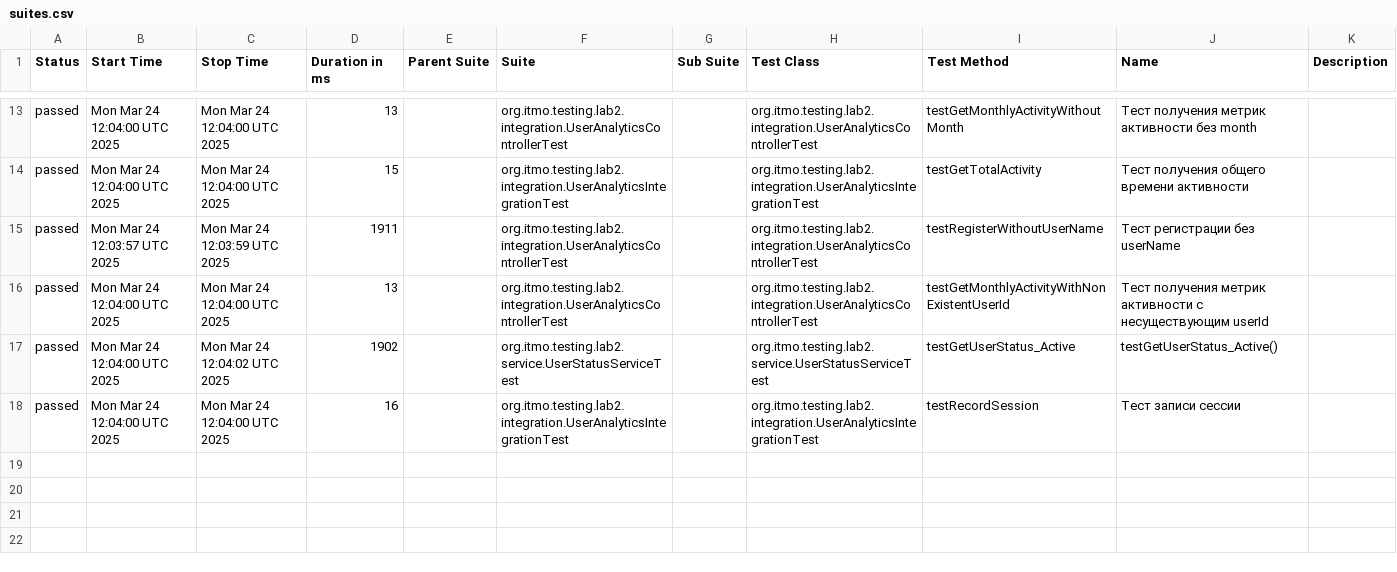
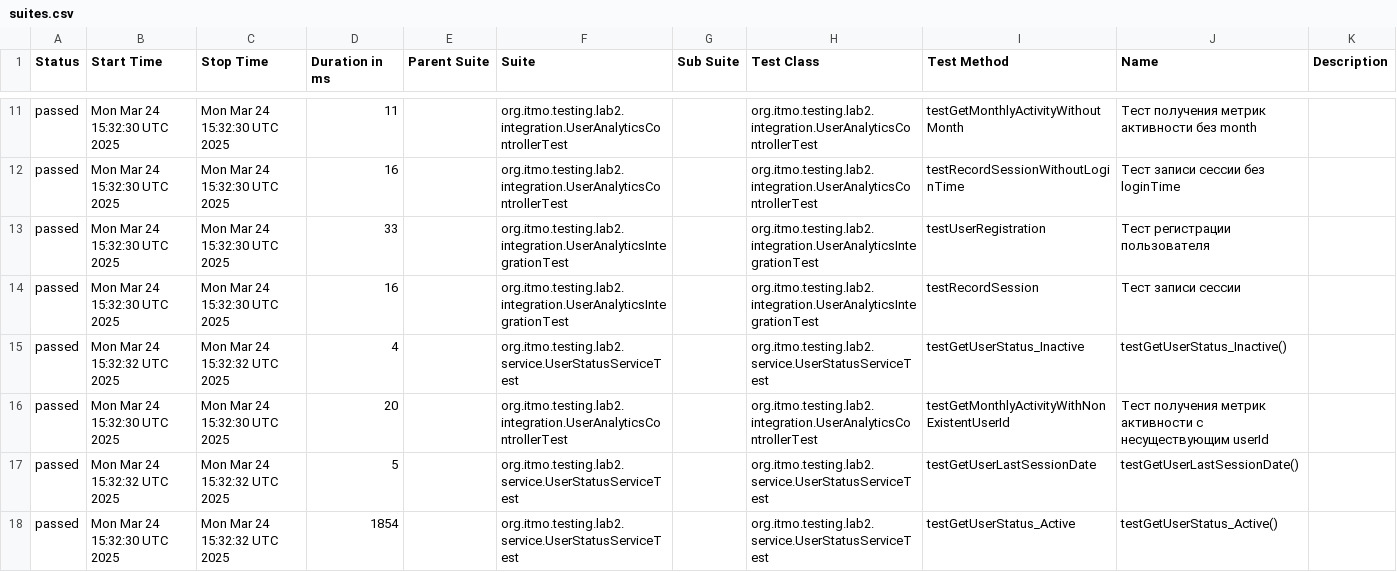
Before and after one commit to TheTremblingDoe/software-testing-lab-3-TheTremblingDoe, a CSV file: data/suites.csv, drawn as a sheet; only a part is shown, gaps mark what is left out; the diff covers the shown part only.

```diff
--- a/data/suites.csv
+++ b/data/suites.csv
@@ -13,6 +11,8 @@
-"passed","Mon Mar 24 12:04:00 UTC 2025","Mon Mar 24 12:04:00 UTC 2025","13","","org.itmo.testing.lab2.integration.UserAnalyticsControllerTest","","org.itmo.testing.lab2.integration.UserAnalyticsControllerTest","testGetMonthlyActivityWithoutMonth","Тест получения метрик активности без month",""
-"passed","Mon Mar 24 12:04:00 UTC 2025","Mon Mar 24 12:04:00 UTC 2025","15","","org.itmo.testing.lab2.integration.UserAnalyticsIntegrationTest","","org.itmo.testing.lab2.integration.UserAnalyticsIntegrationTest","testGetTotalActivity","Тест получения общего времени активности",""
-"passed","Mon Mar 24 12:03:57 UTC 2025","Mon Mar 24 12:03:59 UTC 2025","1911","","org.itmo.testing.lab2.integration.UserAnalyticsControllerTest","","org.itmo.testing.lab2.integration.UserAnalyticsControllerTest","testRegisterWithoutUserName","Тест регистрации без userName",""
-"passed","Mon Mar 24 12:04:00 UTC 2025","Mon Mar 24 12:04:00 UTC 2025","13","","org.itmo.testing.lab2.integration.UserAnalyticsControllerTest","","org.itmo.testing.lab2.integration.UserAnalyticsControllerTest","testGetMonthlyActivityWithNonExistentUserId","Тест получения метрик активности с несуществующим userId",""
-"passed","Mon Mar 24 12:04:00 UTC 2025","Mon Mar 24 12:04:02 UTC 2025","1902","","org.itmo.testing.lab2.service.UserStatusServiceTest","","org.itmo.testing.lab2.service.UserStatusServiceTest","testGetUserStatus_Active","testGetUserStatus_Active()",""
-"passed","Mon Mar 24 12:04:00 UTC 2025","Mon Mar 24 12:04:00 UTC 2025","16","","org.itmo.testing.lab2.integration.UserAnalyticsIntegrationTest","","org.itmo.testing.lab2.integration.UserAnalyticsIntegrationTest","testRecordSession","Тест записи сессии",""
+"passed","Mon Mar 24 15:32:30 UTC 2025","Mon Mar 24 15:32:30 UTC 2025","11","","org.itmo.testing.lab2.integration.UserAnalyticsControllerTest","","org.itmo.testing.lab2.integration.UserAnalyticsControllerTest","testGetMonthlyActivityWithoutMonth","Тест получения метрик активности без month",""
+"passed","Mon Mar 24 15:32:30 UTC 2025","Mon Mar 24 15:32:30 UTC 2025","16","","org.itmo.testing.lab2.integration.UserAnalyticsControllerTest","","org.itmo.testing.lab2.integration.UserAnalyticsControllerTest","testRecordSessionWithoutLoginTime","Тест записи сессии без loginTime",""
+"passed","Mon Mar 24 15:32:30 UTC 2025","Mon Mar 24 15:32:30 UTC 2025","33","","org.itmo.testing.lab2.integration.UserAnalyticsIntegrationTest","","org.itmo.testing.lab2.integration.UserAnalyticsIntegrationTest","testUserRegistration","Тест регистрации пользователя",""
+"passed","Mon Mar 24 15:32:30 UTC 2025","Mon Mar 24 15:32:30 UTC 2025","16","","org.itmo.testing.lab2.integration.UserAnalyticsIntegrationTest","","org.itmo.testing.lab2.integration.UserAnalyticsIntegrationTest","testRecordSession","Тест записи сессии",""
+"passed","Mon Mar 24 15:32:32 UTC 2025","Mon Mar 24 15:32:32 UTC 2025","4","","org.itmo.testing.lab2.service.UserStatusServiceTest","","org.itmo.testing.lab2.service.UserStatusServiceTest","testGetUserStatus_Inactive","testGetUserStatus_Inactive()",""
+"passed","Mon Mar 24 15:32:30 UTC 2025","Mon Mar 24 15:32:30 UTC 2025","20","","org.itmo.testing.lab2.integration.UserAnalyticsControllerTest","","org.itmo.testing.lab2.integration.UserAnalyticsControllerTest","testGetMonthlyActivityWithNonExistentUserId","Тест получения метрик активности с несуществующим userId",""
+"passed","Mon Mar 24 15:32:32 UTC 2025","Mon Mar 24 15:32:32 UTC 2025","5","","org.itmo.testing.lab2.service.UserStatusServiceTest","","org.itmo.testing.lab2.service.UserStatusServiceTest","testGetUserLastSessionDate","testGetUserLastSessionDate()",""
+"passed","Mon Mar 24 15:32:30 UTC 2025","Mon Mar 24 15:32:32 UTC 2025","1854","","org.itmo.testing.lab2.service.UserStatusServiceTest","","org.itmo.testing.lab2.service.UserStatusServiceTest","testGetUserStatus_Active","testGetUserStatus_Active()",""
```
Also changed, not shown: 2 added rows, 4 removed rows and 27 edited cells elsewhere in this file, 48 other files.
